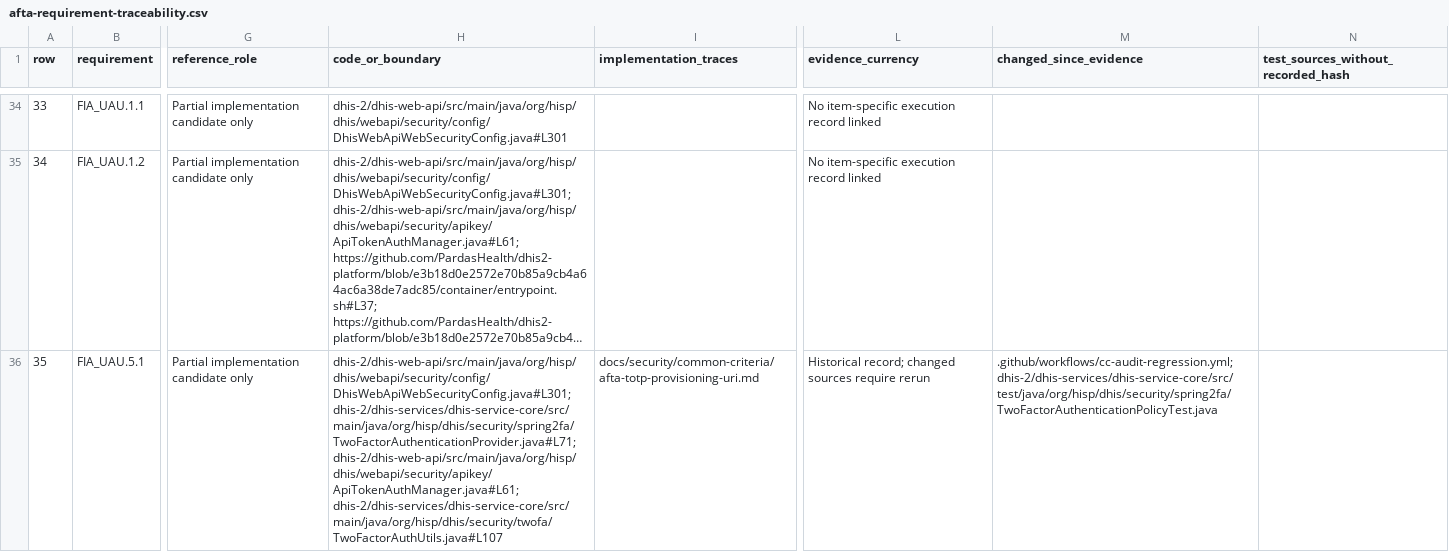
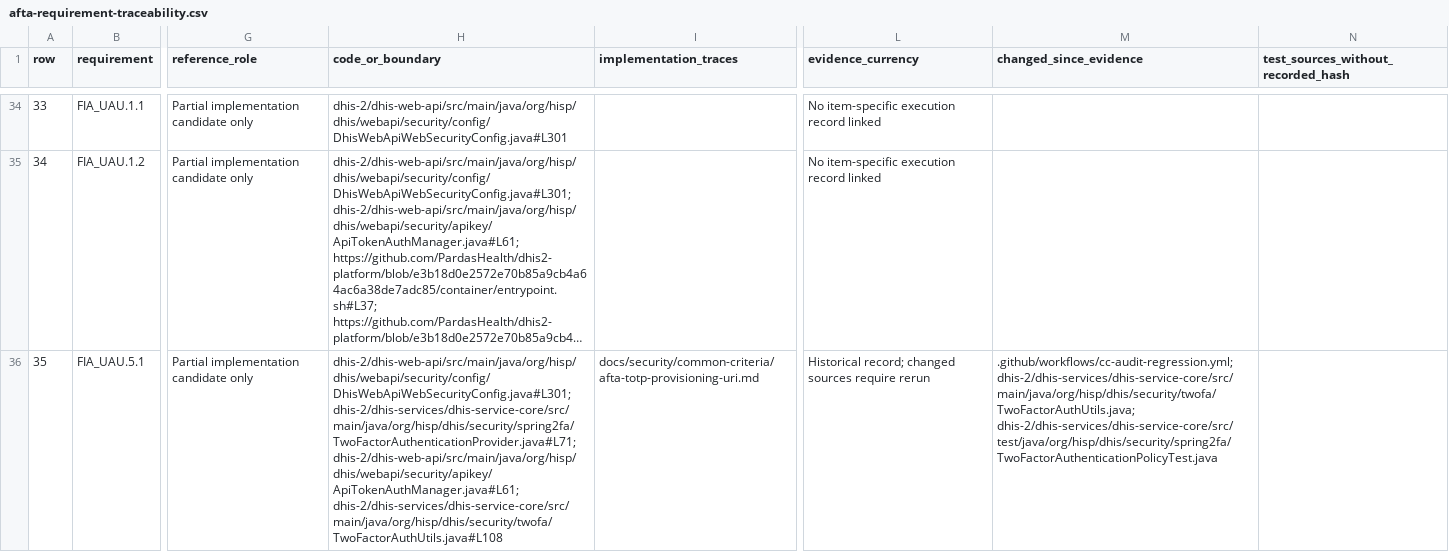
Before and after one commit to PardasHealth/dhis2-core, a CSV file: docs/security/common-criteria/afta-requirement-traceability.csv, drawn as a sheet; only a part is shown, gaps mark what is left out; long unchanged cells end in …; the diff covers the shown part only; the diff names each change by its address in the sheet, - before the commit and + after, or states it on an @@ line.

```diff
--- a/docs/security/common-criteria/afta-requirement-traceability.csv
+++ b/docs/security/common-criteria/afta-requirement-traceability.csv
-H36 (code_or_boundary): …dhis-2/dhis-services/dhis-service-core/src/main/java/org/hisp/dhis/security/spring2fa/TwoFactorAuthenticationProvider.java#L71; dhis-2/dhis-web-api/src/main/java/org/hisp/dhis/webapi/security/apikey/ApiTokenAuthManager.java#L61; dhis-2/dhis-services/dhis-service-core/src/main/java/org/hisp/dhis/security/twofa/TwoFactorAuthUtils.java#L107
+H36 (code_or_boundary): …dhis-2/dhis-services/dhis-service-core/src/main/java/org/hisp/dhis/security/spring2fa/TwoFactorAuthenticationProvider.java#L71; dhis-2/dhis-web-api/src/main/java/org/hisp/dhis/webapi/security/apikey/ApiTokenAuthManager.java#L61; dhis-2/dhis-services/dhis-service-core/src/main/java/org/hisp/dhis/security/twofa/TwoFactorAuthUtils.java#L108
-M36 (changed_since_evidence): .github/workflows/cc-audit-regression.yml; dhis-2/dhis-services/dhis-service-core/src/test/java/org/hisp/dhis/security/spring2fa/TwoFactorAuthenticationPolicyTest.java
+M36 (changed_since_evidence): .github/workflows/cc-audit-regression.yml; dhis-2/dhis-services/dhis-service-core/src/main/java/org/hisp/dhis/security/twofa/TwoFactorAuthUtils.java; dhis-2/dhis-services/dhis-service-core/src/test/java/org/hisp/dhis/security/spring2fa/TwoFactorAuthenticationPolicyTest.java
```
Also changed, not shown: 5 edited cells elsewhere in this file, docs/security/common-criteria/afta-selected-requirements-review.csv, 15 other files.
